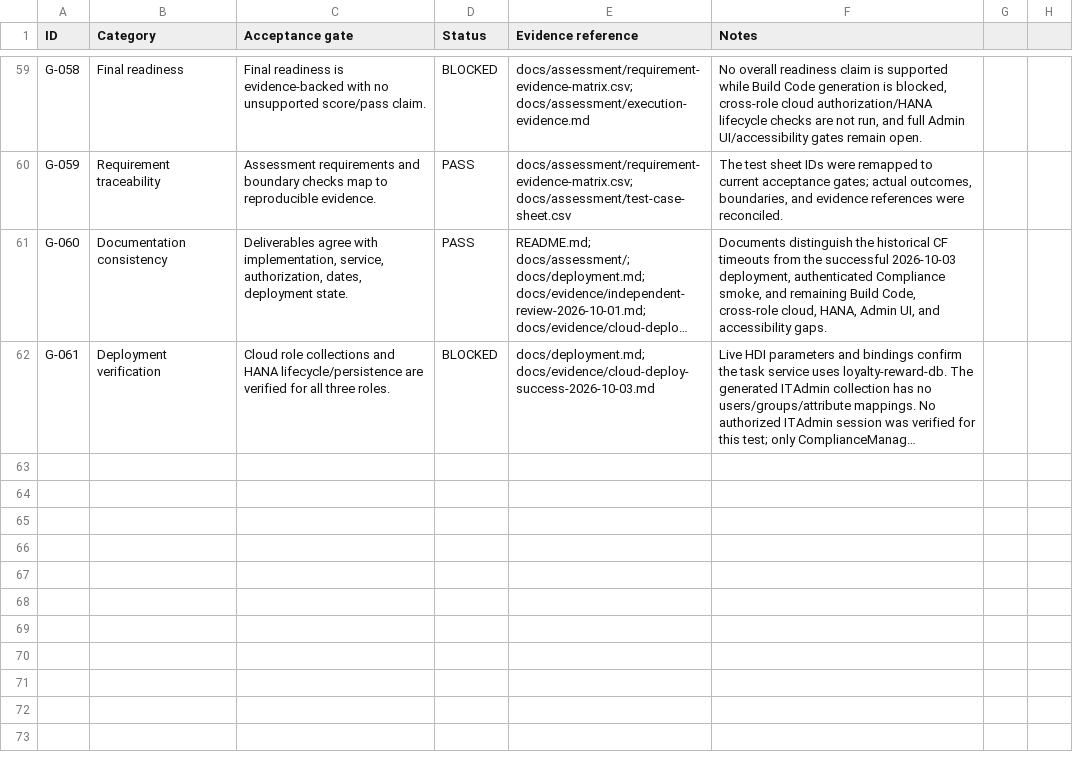
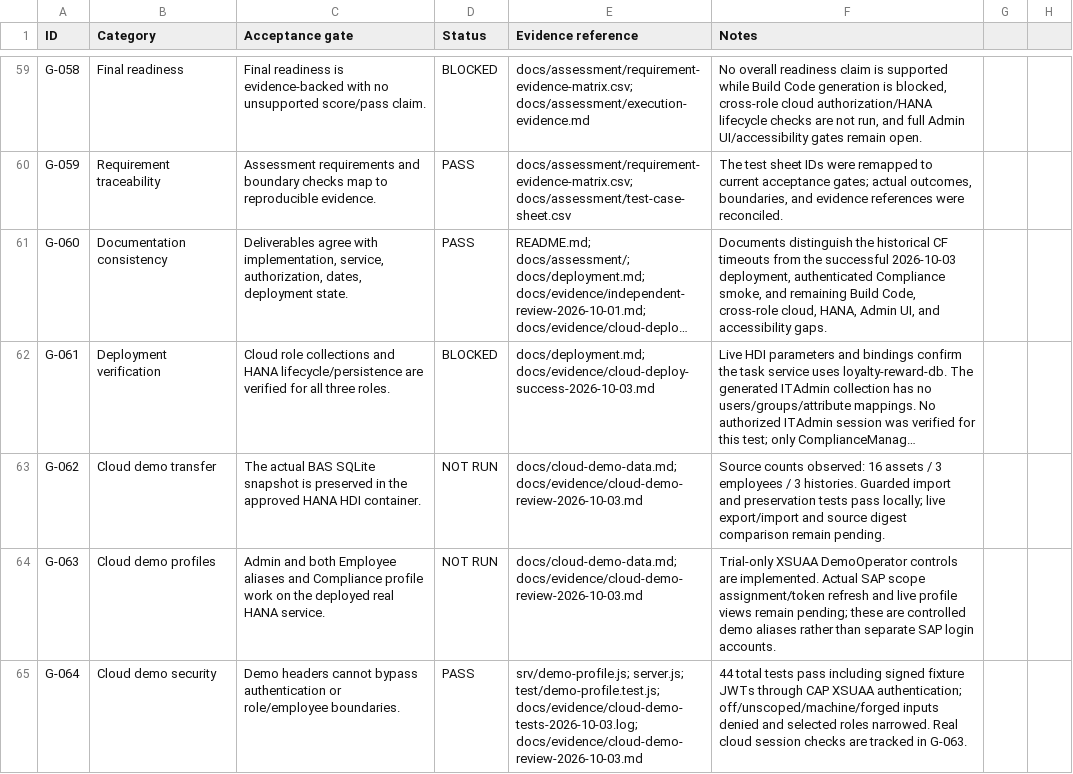
Before and after one commit to iamsrishanth/SAP-BTP, a CSV file: docs/assessment/requirement-evidence-matrix.csv, drawn as a sheet; only a part is shown, gaps mark what is left out; long unchanged cells end in …; the diff names each change by its address in the sheet, - before the commit and + after, or states it on an @@ line.

Commit message:
Add guarded HANA demo import and XSUAA scoped cloud profiles

```diff
--- a/docs/assessment/requirement-evidence-matrix.csv
+++ b/docs/assessment/requirement-evidence-matrix.csv
+row 63: G-062 | Cloud demo transfer | The actual BAS SQLite snapshot is preserved in the approved HANA HDI container. | NOT RUN | docs/cloud-demo-data.md; docs/evidence/cloud-demo-review-2026-10-03.md | Source counts observed: 16 assets / 3 employees / 3 histories. Guarded import and preservation tests pass locally; live export/import and source digest comparison remain pending.
+row 64: G-063 | Cloud demo profiles | Admin and both Employee aliases and Compliance profile work on the deployed real HANA service. | NOT RUN | docs/cloud-demo-data.md; docs/evidence/cloud-demo-review-2026-10-03.md | Trial-only XSUAA DemoOperator controls are implemented. Actual SAP scope assignment/token refresh and live profile views remain pending; these are controlled demo aliases rather than separate SAP login accounts.
+row 65: G-064 | Cloud demo security | Demo headers cannot bypass authentication or role/employee boundaries. | PASS | srv/demo-profile.js; server.js; test/demo-profile.test.js; docs/evidence/cloud-demo-tests-2026-10-03.log; docs/evidence/cloud-demo-review-2026-10-03.md | 44 total tests pass including signed fixture JWTs through CAP XSUAA authentication; off/unscoped/machine/forged inputs denied and selected roles narrowed. Real cloud session checks are tracked in G-063.
```
Also changed, not shown: 27 other files.
